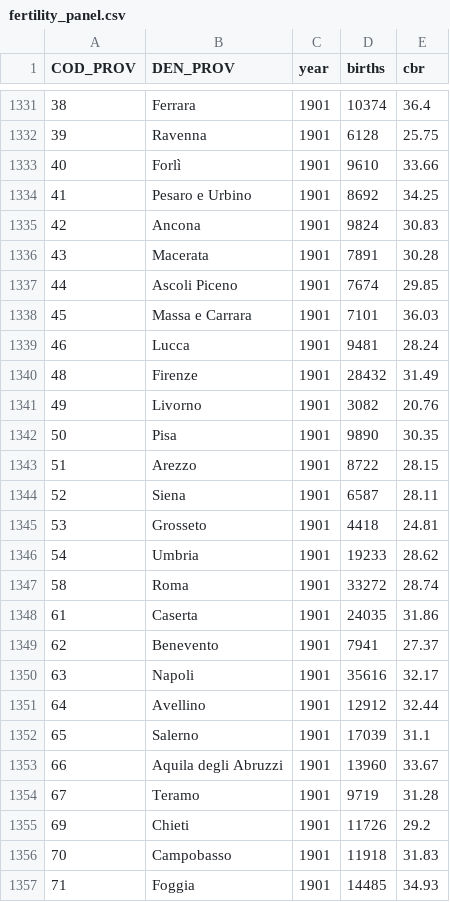
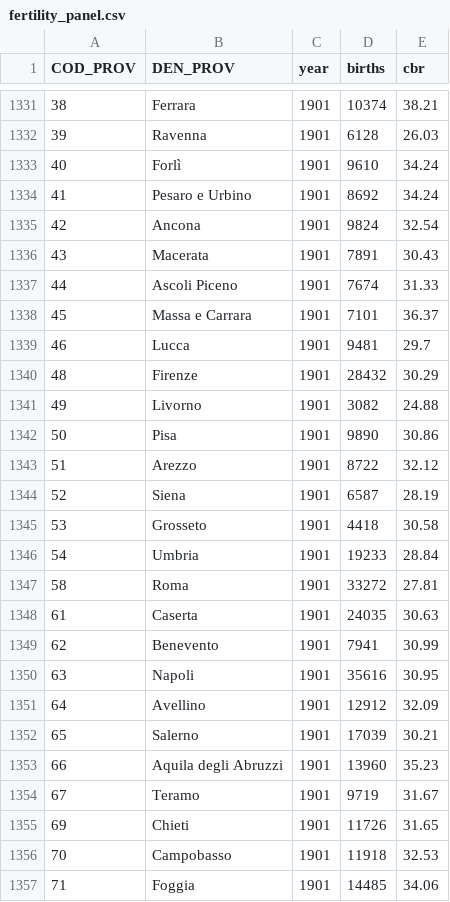
Before and after one commit to nicolabarban/demopast, a CSV file: data/fertility/fertility_panel.csv, drawn as a sheet; only a part is shown, gaps mark what is left out; the diff covers the shown part only.

```diff
--- a/data/fertility/fertility_panel.csv
+++ b/data/fertility/fertility_panel.csv
@@ -1331,27 +1331,27 @@ COD_PROV,DEN_PROV,year,births,cbr
-38,Ferrara,1901,10374,36.4
-39,Ravenna,1901,6128,25.75
-40,Forlì,1901,9610,33.66
-41,Pesaro e Urbino,1901,8692,34.25
-42,Ancona,1901,9824,30.83
-43,Macerata,1901,7891,30.28
-44,Ascoli Piceno,1901,7674,29.85
-45,Massa e Carrara,1901,7101,36.03
-46,Lucca,1901,9481,28.24
-48,Firenze,1901,28432,31.49
-49,Livorno,1901,3082,20.76
-50,Pisa,1901,9890,30.35
-51,Arezzo,1901,8722,28.15
-52,Siena,1901,6587,28.11
-53,Grosseto,1901,4418,24.81
-54,Umbria,1901,19233,28.62
-58,Roma,1901,33272,28.74
-61,Caserta,1901,24035,31.86
-62,Benevento,1901,7941,27.37
-63,Napoli,1901,35616,32.17
-64,Avellino,1901,12912,32.44
-65,Salerno,1901,17039,31.1
-66,Aquila degli Abruzzi,1901,13960,33.67
-67,Teramo,1901,9719,31.28
-69,Chieti,1901,11726,29.2
-70,Campobasso,1901,11918,31.83
-71,Foggia,1901,14485,34.93
+38,Ferrara,1901,10374,38.21
+39,Ravenna,1901,6128,26.03
+40,Forlì,1901,9610,34.24
+41,Pesaro e Urbino,1901,8692,34.24
+42,Ancona,1901,9824,32.54
+43,Macerata,1901,7891,30.43
+44,Ascoli Piceno,1901,7674,31.33
+45,Massa e Carrara,1901,7101,36.37
+46,Lucca,1901,9481,29.7
+48,Firenze,1901,28432,30.29
+49,Livorno,1901,3082,24.88
+50,Pisa,1901,9890,30.86
+51,Arezzo,1901,8722,32.12
+52,Siena,1901,6587,28.19
+53,Grosseto,1901,4418,30.58
+54,Umbria,1901,19233,28.84
+58,Roma,1901,33272,27.81
+61,Caserta,1901,24035,30.63
+62,Benevento,1901,7941,30.99
+63,Napoli,1901,35616,30.95
+64,Avellino,1901,12912,32.09
+65,Salerno,1901,17039,30.21
+66,Aquila degli Abruzzi,1901,13960,35.23
+67,Teramo,1901,9719,31.67
+69,Chieti,1901,11726,31.65
+70,Campobasso,1901,11918,32.53
+71,Foggia,1901,14485,34.06
```
Also changed, not shown: 51 edited cells elsewhere in this file, data/census/census_1901.csv, data/marriages/marriages_panel.csv, 2 other files.
